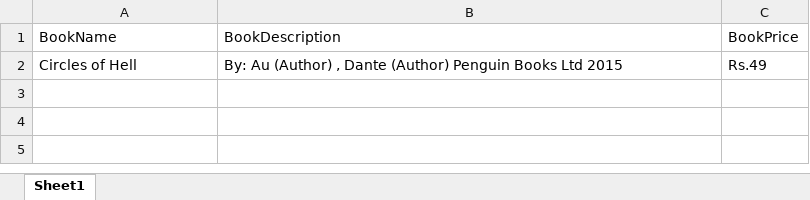
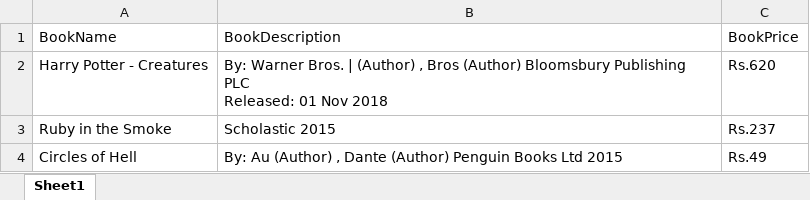
Before and after one commit to InterstellaR-007/UIPath_BooksWagon, an Excel workbook: BookTable_1.xlsx, sheet Sheet1, drawn as a sheet; values as stored, in another font and other column widths than the file's, no borders; ↵ is a line break in a cell; the diff names each change by its address in the sheet, - before the commit and + after, or states it on an @@ line.

```diff
--- a/BookTable_1.xlsx (sheet Sheet1)
+++ b/BookTable_1.xlsx (sheet Sheet1)
+row 2: Harry Potter - Creatures | By: Warner Bros. | (Author) , Bros (Author) Bloomsbury Publishing PLC ↵ Released: 01 Nov 2018 | Rs.620
+row 3: Ruby in the Smoke | Scholastic 2015 | Rs.237
```
Also changed, not shown: login.xlsx, 4 other files.
